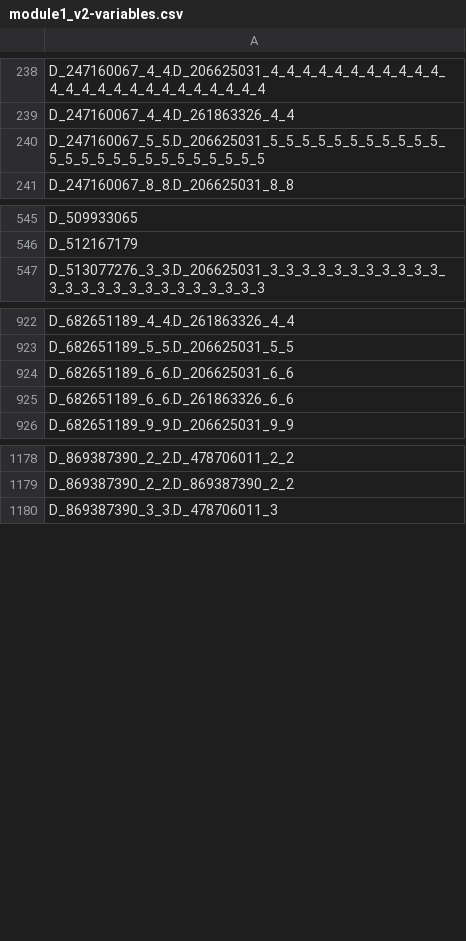
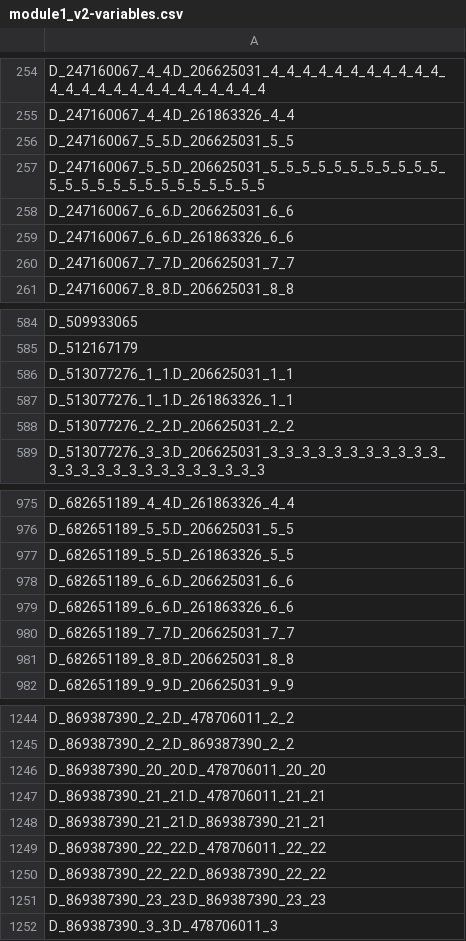
Before and after one commit to Analyticsphere/flatteningRequests, a CSV file: queryGenerators/FlatConnect_queries/module1_v2/prod/module1_v2-variables.csv, drawn as a sheet; only a part is shown, gaps mark what is left out; the diff covers the shown part only.

```diff
--- a/queryGenerators/FlatConnect_queries/module1_v2/prod/module1_v2-variables.csv
+++ b/queryGenerators/FlatConnect_queries/module1_v2/prod/module1_v2-variables.csv
@@ -239,3 +255,7 @@ D_247160067_4_4.D_206625031_4_4_4_4_4_4_4_4_4_4_4_4_4_4_4_4_4_4_4_4_4_4_4_4_4
 D_247160067_4_4.D_261863326_4_4
+D_247160067_5_5.D_206625031_5_5
 D_247160067_5_5.D_206625031_5_5_5_5_5_5_5_5_5_5_5_5_5_5_5_5_5_5_5_5_5_5_5_5_5
+D_247160067_6_6.D_206625031_6_6
+D_247160067_6_6.D_261863326_6_6
+D_247160067_7_7.D_206625031_7_7
 D_247160067_8_8.D_206625031_8_8
@@ -546,2 +585,5 @@ D_509933065
 D_512167179
+D_513077276_1_1.D_206625031_1_1
+D_513077276_1_1.D_261863326_1_1
+D_513077276_2_2.D_206625031_2_2
 D_513077276_3_3.D_206625031_3_3_3_3_3_3_3_3_3_3_3_3_3_3_3_3_3_3_3_3_3_3_3_3_3
@@ -923,4 +976,7 @@ D_682651189_4_4.D_261863326_4_4
 D_682651189_5_5.D_206625031_5_5
+D_682651189_5_5.D_261863326_5_5
 D_682651189_6_6.D_206625031_6_6
 D_682651189_6_6.D_261863326_6_6
+D_682651189_7_7.D_206625031_7_7
+D_682651189_8_8.D_206625031_8_8
 D_682651189_9_9.D_206625031_9_9
@@ -1179,2 +1245,8 @@ D_869387390_2_2.D_478706011_2_2
 D_869387390_2_2.D_869387390_2_2
+D_869387390_20_20.D_478706011_20_20
+D_869387390_21_21.D_478706011_21_21
+D_869387390_21_21.D_869387390_21_21
+D_869387390_22_22.D_478706011_22_22
+D_869387390_22_22.D_869387390_22_22
+D_869387390_23_23.D_869387390_23_23
 D_869387390_3_3.D_478706011_3
```
Also changed, not shown: 60 added rows elsewhere in this file, 2 other files.
